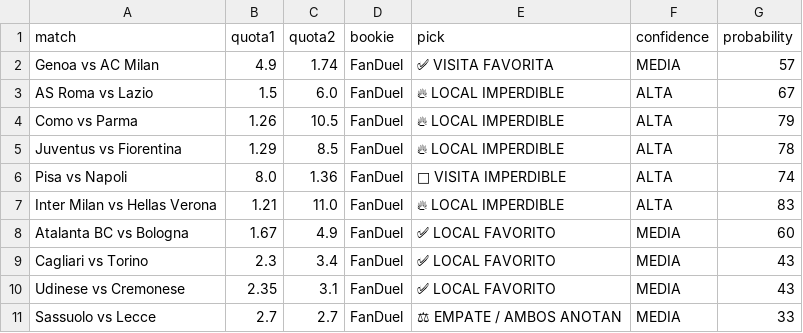
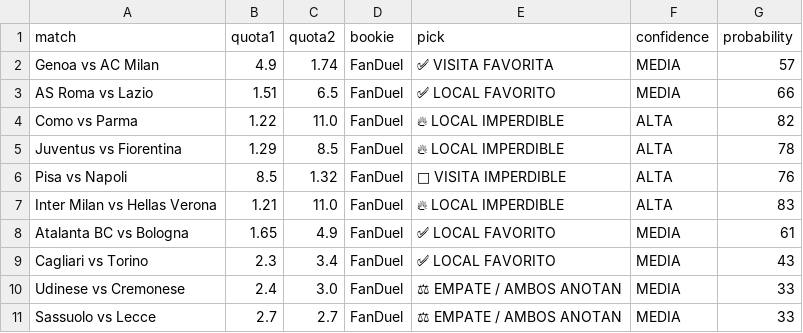
Before and after one commit to bernardinojosse/ia-deportiva-pro, a CSV file: campionati/campionato0.csv, drawn as a sheet; the diff names each change by its address in the sheet, - before the commit and + after, or states it on an @@ line.

Commit message:
Update cuotas Sat May 16 07:45:46 UTC 2026

```diff
--- a/campionati/campionato0.csv
+++ b/campionati/campionato0.csv
-B3 (quota1): 1.5
+B3 (quota1): 1.51
-C3 (quota2): 6.0
+C3 (quota2): 6.5
-E3 (pick): 🔥 LOCAL IMPERDIBLE
+E3 (pick): ✅ LOCAL FAVORITO
-F3 (confidence): ALTA
+F3 (confidence): MEDIA
-G3 (probability): 67
+G3 (probability): 66
-B4 (quota1): 1.26
+B4 (quota1): 1.22
-C4 (quota2): 10.5
+C4 (quota2): 11.0
-G4 (probability): 79
+G4 (probability): 82
-B6 (quota1): 8.0
+B6 (quota1): 8.5
-C6 (quota2): 1.36
+C6 (quota2): 1.32
-G6 (probability): 74
+G6 (probability): 76
-B8 (quota1): 1.67
+B8 (quota1): 1.65
-G8 (probability): 60
+G8 (probability): 61
-B10 (quota1): 2.35
+B10 (quota1): 2.4
-C10 (quota2): 3.1
+C10 (quota2): 3.0
-E10 (pick): ✅ LOCAL FAVORITO
+E10 (pick): ⚖ EMPATE / AMBOS ANOTAN
-G10 (probability): 43
+G10 (probability): 33
```
